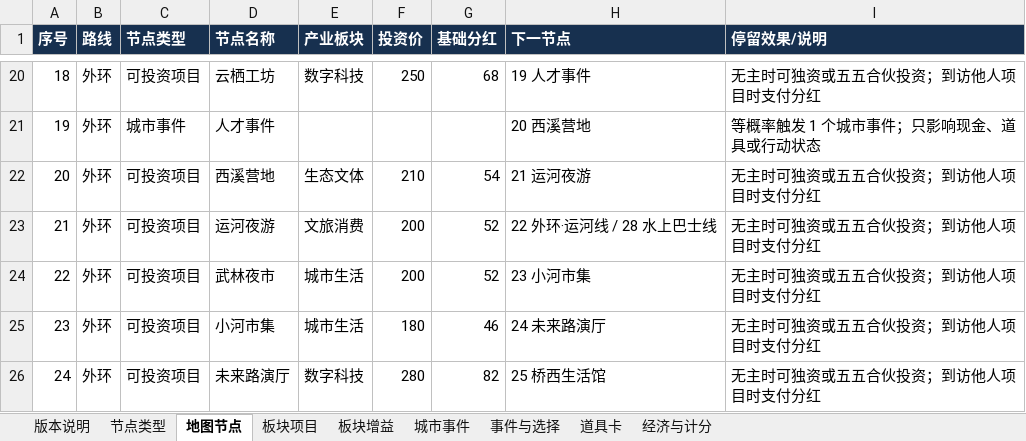
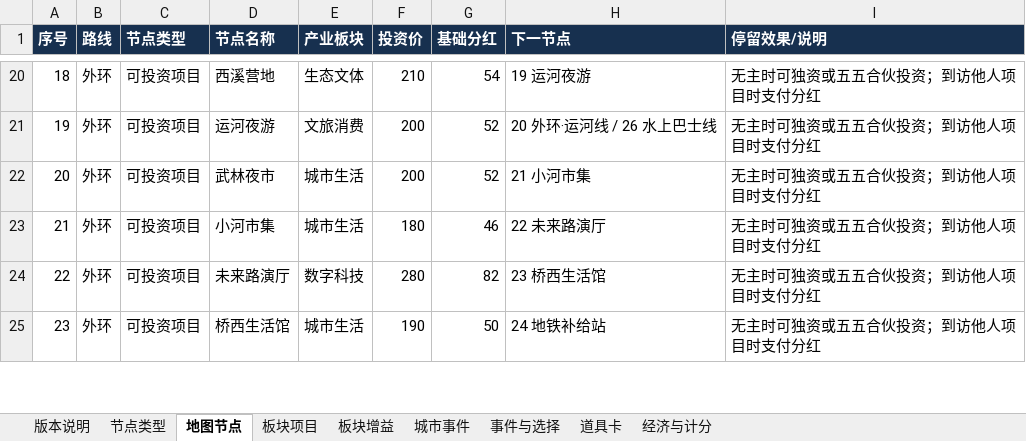
Before and after one commit to skaleto/hz_monopoly, an Excel workbook: docs/design/杭城合伙局-数值设计-M4原型.xlsx, sheet 地图节点, drawn as a sheet; only a part is shown, gaps mark what is left out; values as stored, in another font and other column widths than the file's, no borders; removed rows and columns are numbered as before the commit, all else as after; the diff covers the shown part only; the diff names each change by its address in the sheet, - before the commit and + after, or states it on an @@ line.

```diff
--- a/docs/design/杭城合伙局-数值设计-M4原型.xlsx (sheet 地图节点)
+++ b/docs/design/杭城合伙局-数值设计-M4原型.xlsx (sheet 地图节点)
-D20 (节点名称): 云栖工坊
+D20 (节点名称): 西溪营地
-E20 (产业板块): 数字科技
+E20 (产业板块): 生态文体
-F20 (投资价): 250
+F20 (投资价): 210
-G20 (基础分红): 68
+G20 (基础分红): 54
-H20 (下一节点): 19 人才事件
+H20 (下一节点): 19 运河夜游
-C21 (节点类型): 城市事件
+C21 (节点类型): 可投资项目
-D21 (节点名称): 人才事件
+D21 (节点名称): 运河夜游
-E21 (产业板块): (empty)
+E21 (产业板块): 文旅消费
-F21 (投资价): (empty)
+F21 (投资价): 200
-G21 (基础分红): (empty)
+G21 (基础分红): 52
-H21 (下一节点): 20 西溪营地
+H21 (下一节点): 20 外环·运河线 / 26 水上巴士线
-I21 (停留效果/说明): 等概率触发 1 个城市事件；只影响现金、道具或行动状态
+I21 (停留效果/说明): 无主时可独资或五五合伙投资；到访他人项目时支付分红
-D22 (节点名称): 西溪营地
+D22 (节点名称): 武林夜市
-E22 (产业板块): 生态文体
+E22 (产业板块): 城市生活
-F22 (投资价): 210
+F22 (投资价): 200
-G22 (基础分红): 54
+G22 (基础分红): 52
-H22 (下一节点): 21 运河夜游
+H22 (下一节点): 21 小河市集
-D23 (节点名称): 运河夜游
+D23 (节点名称): 小河市集
-E23 (产业板块): 文旅消费
+E23 (产业板块): 城市生活
-F23 (投资价): 200
+F23 (投资价): 180
-G23 (基础分红): 52
+G23 (基础分红): 46
-H23 (下一节点): 22 外环·运河线 / 28 水上巴士线
+H23 (下一节点): 22 未来路演厅
-D24 (节点名称): 武林夜市
+D24 (节点名称): 未来路演厅
-E24 (产业板块): 城市生活
+E24 (产业板块): 数字科技
-F24 (投资价): 200
+F24 (投资价): 280
-G24 (基础分红): 52
+G24 (基础分红): 82
-H24 (下一节点): 23 小河市集
+H24 (下一节点): 23 桥西生活馆
-D25 (节点名称): 小河市集
+D25 (节点名称): 桥西生活馆
-F25 (投资价): 180
+F25 (投资价): 190
-G25 (基础分红): 46
+G25 (基础分红): 50
-H25 (下一节点): 24 未来路演厅
+H25 (下一节点): 24 地铁补给站
-row 26: 24 | 外环 | 可投资项目 | 未来路演厅 | 数字科技 | 280 | 82 | 25 桥西生活馆 | 无主时可独资或五五合伙投资；到访他人项目时支付分红
```
Also changed, not shown: 2 added rows, 1 removed row and 76 edited cells elsewhere in this sheet, sheet 板块项目, 8 other files.
